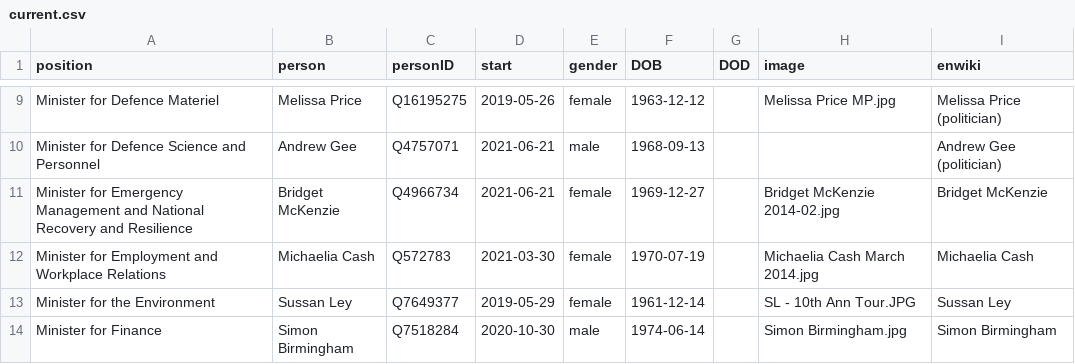
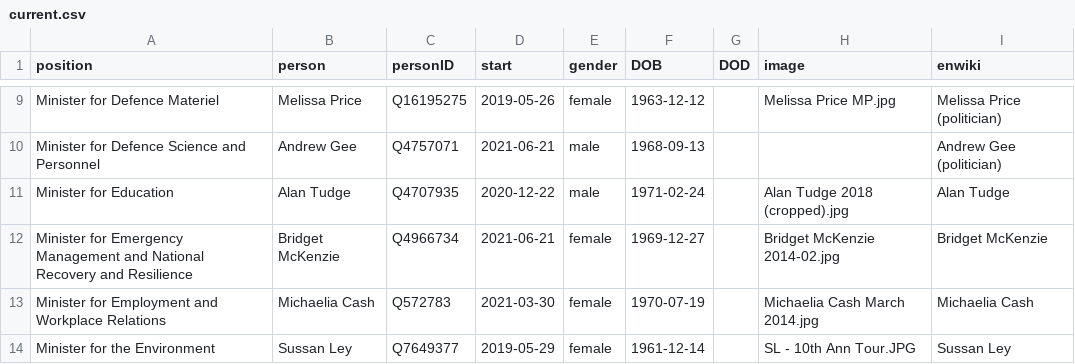
Before and after one commit to every-politician-scrapers/australia-cabinet, a CSV file: html/current.csv, drawn as a sheet; only a part is shown, gaps mark what is left out; the shorter side is filled out with more unchanged rows; the diff names each change by its address in the sheet, - before the commit and + after, or states it on an @@ line.

```diff
--- a/html/current.csv
+++ b/html/current.csv
+row 11: Minister for Education | Alan Tudge | Q4707935 | 2020-12-22 | male | 1971-02-24 |  | Alan Tudge 2018 (cropped).jpg | Alan Tudge
```
Also changed, not shown: html/holders21.csv, 1 other file.
